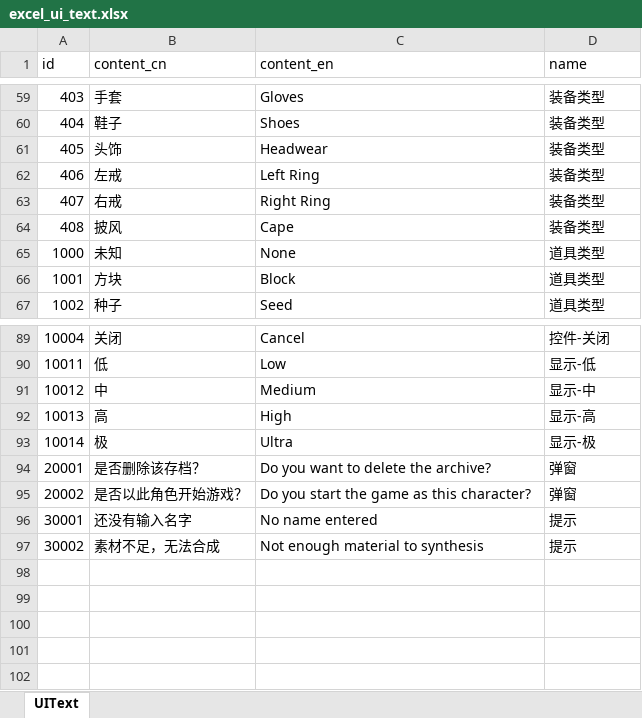
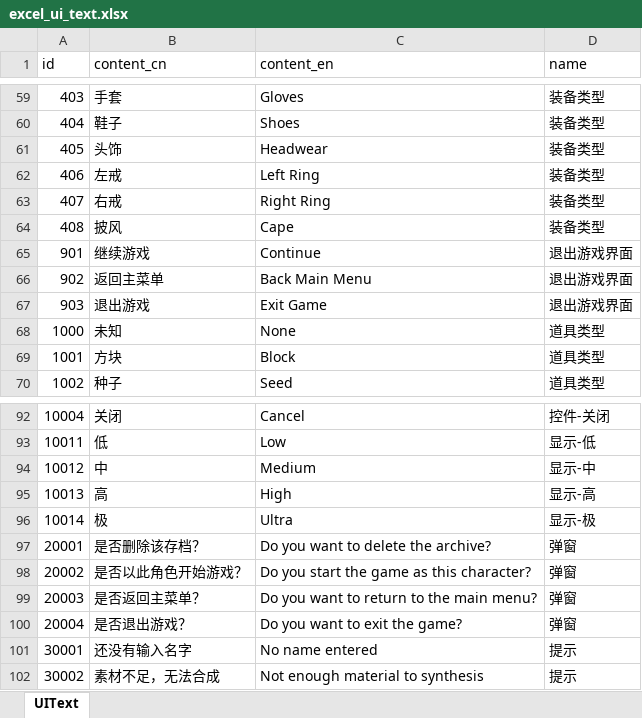
Before and after one commit to wobushiren79/ThaumAge, an Excel workbook: ThaumAge/Assets/Data/Excel/excel_ui_text.xlsx, sheet UIText, drawn as a sheet; only a part is shown, gaps mark what is left out; values as stored, in another font and other column widths than the file's, no borders; the diff names each change by its address in the sheet, - before the commit and + after, or states it on an @@ line.

```diff
--- a/ThaumAge/Assets/Data/Excel/excel_ui_text.xlsx (sheet UIText)
+++ b/ThaumAge/Assets/Data/Excel/excel_ui_text.xlsx (sheet UIText)
+row 65: 901 | 继续游戏 | Continue | 退出游戏界面
+row 66: 902 | 返回主菜单 | Back Main Menu | 退出游戏界面
+row 67: 903 | 退出游戏 | Exit Game | 退出游戏界面
+row 99: 20003 | 是否返回主菜单？ | Do you want to return to the main menu? | 弹窗
+row 100: 20004 | 是否退出游戏？ | Do you want to exit the game? | 弹窗
```
Also changed, not shown: 53 other files.
